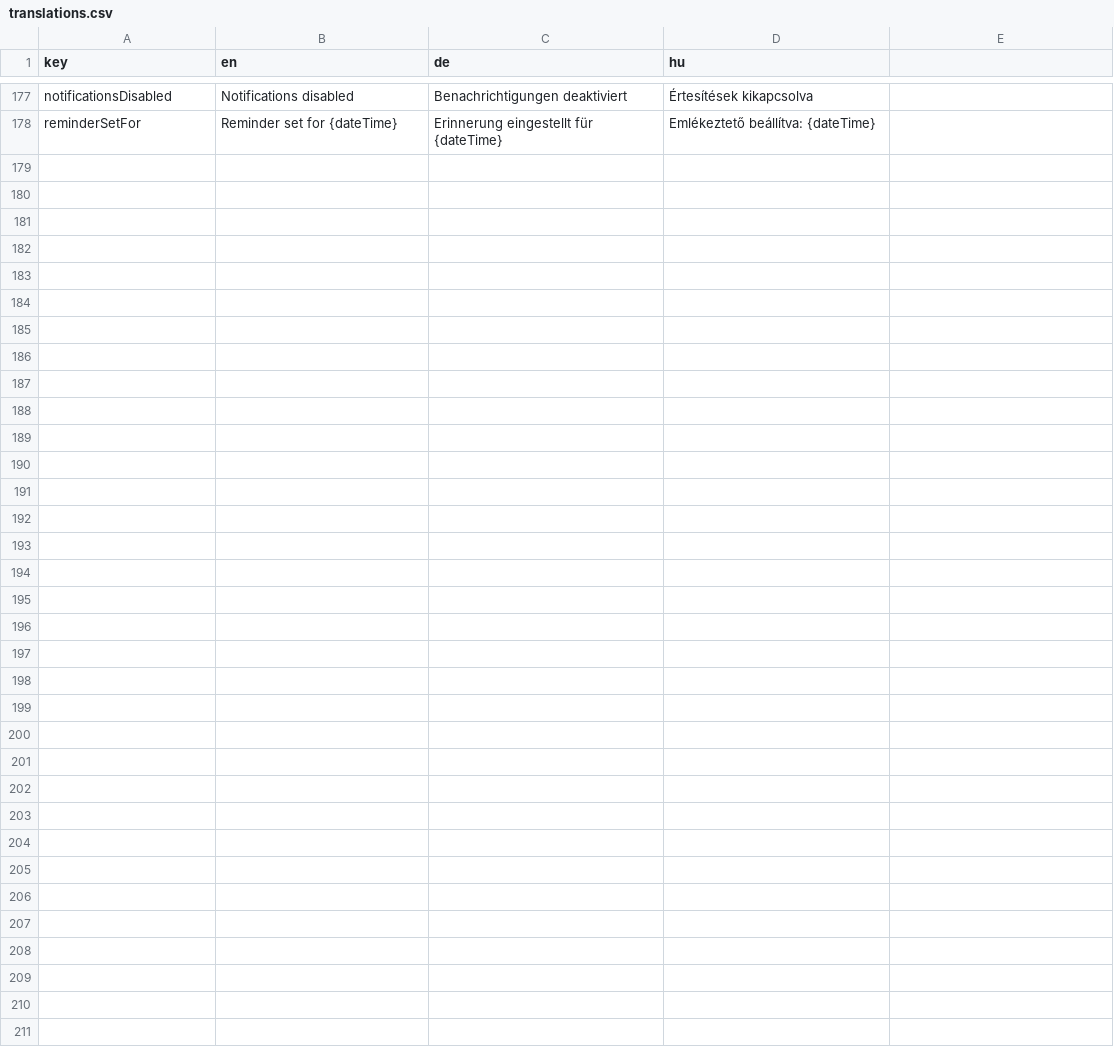
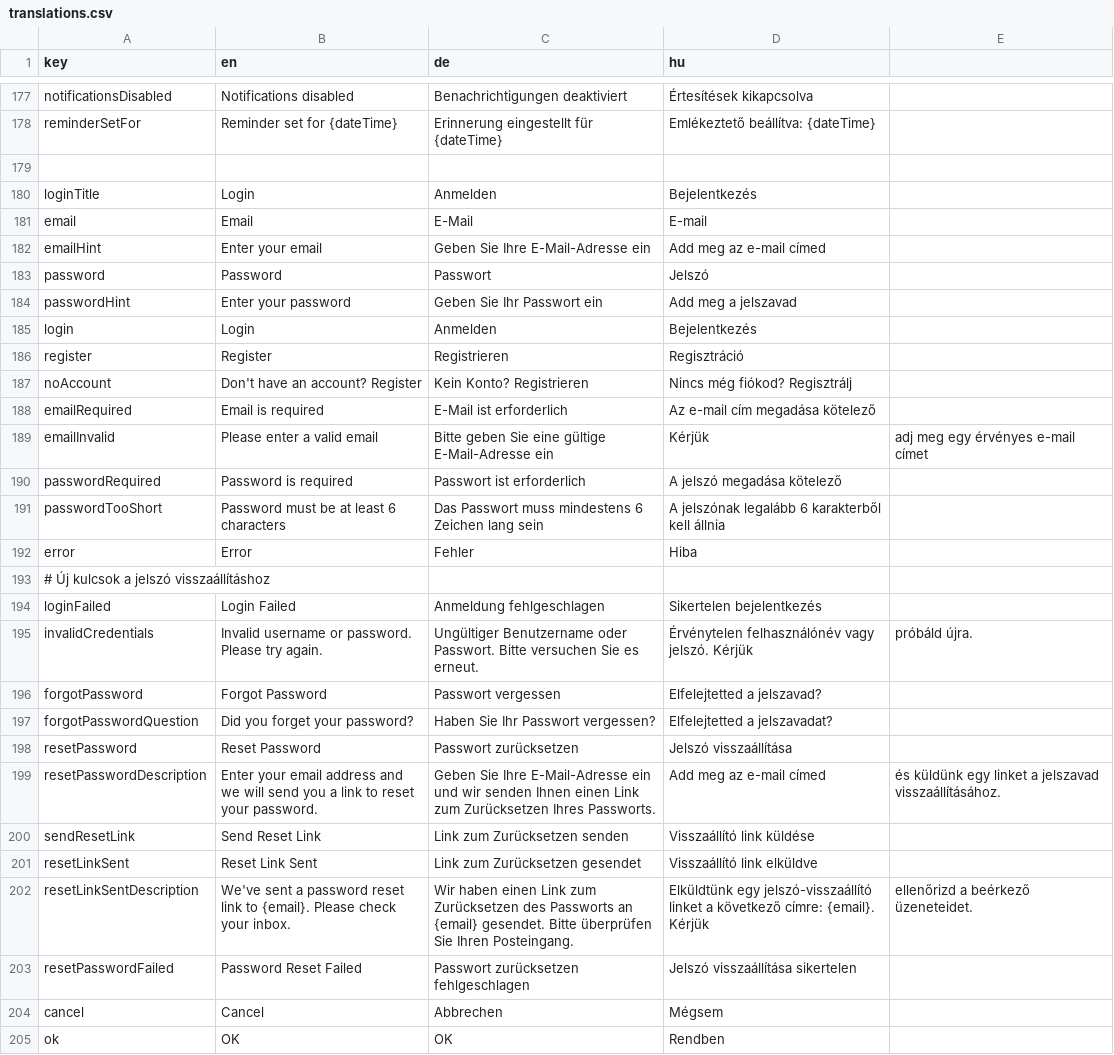
Before and after one commit to LPeee-hu/company_website, a CSV file: task/assets/assets/localization/translations.csv, drawn as a sheet; only a part is shown, gaps mark what is left out.

Commit message:
deploy: LPeee-hu/task_2@3cb4a035b61ff3fd33510b4cdcd3883237b7801b

```diff
--- a/task/assets/assets/localization/translations.csv
+++ b/task/assets/assets/localization/translations.csv
@@ -178 +178,28 @@ notificationsDisabled,Notifications disabled,Benachrichtigungen deaktiviert,Ért
 reminderSetFor,Reminder set for {dateTime},Erinnerung eingestellt für {dateTime},Emlékeztető beállítva: {dateTime}
+
+loginTitle,Login,Anmelden,Bejelentkezés
+email,Email,E-Mail,E-mail
+emailHint,Enter your email,Geben Sie Ihre E-Mail-Adresse ein,Add meg az e-mail címed
+password,Password,Passwort,Jelszó
+passwordHint,Enter your password,Geben Sie Ihr Passwort ein,Add meg a jelszavad
+login,Login,Anmelden,Bejelentkezés
+register,Register,Registrieren,Regisztráció
+noAccount,Don't have an account? Register,Kein Konto? Registrieren,Nincs még fiókod? Regisztrálj
+emailRequired,Email is required,E-Mail ist erforderlich,Az e-mail cím megadása kötelező
+emailInvalid,Please enter a valid email,Bitte geben Sie eine gültige E-Mail-Adresse ein,Kérjük, adj meg egy érvényes e-mail címet
+passwordRequired,Password is required,Passwort ist erforderlich,A jelszó megadása kötelező
+passwordTooShort,Password must be at least 6 characters,Das Passwort muss mindestens 6 Zeichen lang sein,A jelszónak legalább 6 karakterből kell állnia
+error,Error,Fehler,Hiba
+# Új kulcsok a jelszó visszaállításhoz
+loginFailed,Login Failed,Anmeldung fehlgeschlagen,Sikertelen bejelentkezés
+invalidCredentials,Invalid username or password. Please try again.,Ungültiger Benutzername oder Passwort. Bitte versuchen Sie es erneut.,Érvénytelen felhasználónév vagy jelszó. Kérjük, próbáld újra.
+forgotPassword,Forgot Password,Passwort vergessen,Elfelejtetted a jelszavad?
+forgotPasswordQuestion,Did you forget your password?,Haben Sie Ihr Passwort vergessen?,Elfelejtetted a jelszavadat?
+resetPassword,Reset Password,Passwort zurücksetzen,Jelszó visszaállítása
+resetPasswordDescription,Enter your email address and we will send you a link to reset your password.,Geben Sie Ihre E-Mail-Adresse ein und wir senden Ihnen einen Link zum Zurücksetzen Ihres Passworts.,Add meg az e-mail címed, és küldünk egy linket a jelszavad visszaállításához.
+sendResetLink,Send Reset Link,Link zum Zurücksetzen senden,Visszaállító link küldése
+resetLinkSent,Reset Link Sent,Link zum Zurücksetzen gesendet,Visszaállító link elküldve
+resetLinkSentDescription,We've sent a password reset link to {email}. Please check your inbox.,Wir haben einen Link zum Zurücksetzen des Passworts an {email} gesendet. Bitte überprüfen Sie Ihren Posteingang.,Elküldtünk egy jelszó-visszaállító linket a következő címre: {email}. Kérjük, ellenőrizd a beérkező üzeneteidet.
+resetPasswordFailed,Password Reset Failed,Passwort zurücksetzen fehlgeschlagen,Jelszó visszaállítása sikertelen
+cancel,Cancel,Abbrechen,Mégsem
+ok,OK,OK,Rendben
```
Also changed, not shown: 5 other files.
